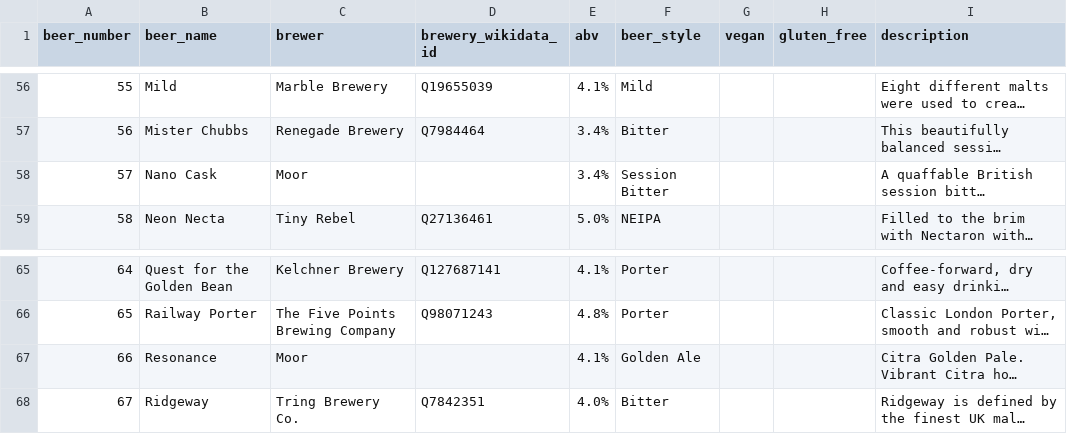
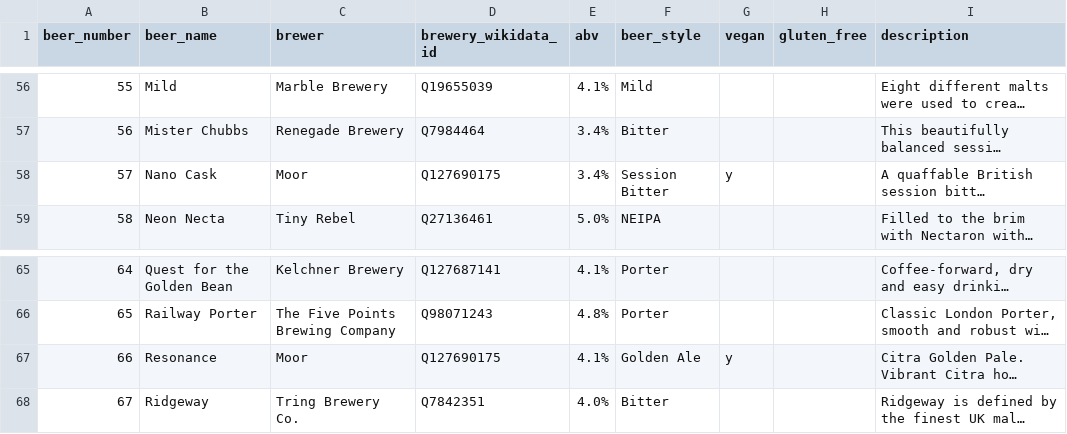
Before and after one commit to guyfawcus/beer-fest.js, a CSV file: public/downloads/ACBF12-2024.csv, drawn as a sheet; only a part is shown, gaps mark what is left out; long unchanged cells end in …; the diff names each change by its address in the sheet, - before the commit and + after, or states it on an @@ line.

Commit message:
add QIDs to Moor Beer and flag all as vegan
https://www.barnivore.com/beer/1562/Moor-Beer-Company

```diff
--- a/public/downloads/ACBF12-2024.csv
+++ b/public/downloads/ACBF12-2024.csv
-D58 (brewery_wikidata_id): (empty)
+D58 (brewery_wikidata_id): Q127690175
-G58 (vegan): (empty)
+G58 (vegan): y
-D67 (brewery_wikidata_id): (empty)
+D67 (brewery_wikidata_id): Q127690175
-G67 (vegan): (empty)
+G67 (vegan): y
```
Also changed, not shown: public/downloads/ACBF6-2017.csv, public/downloads/ACBF7-2018.csv, 1 other file.
